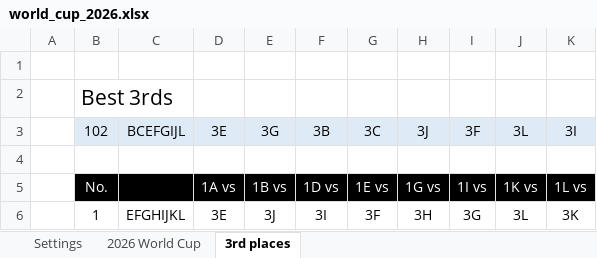
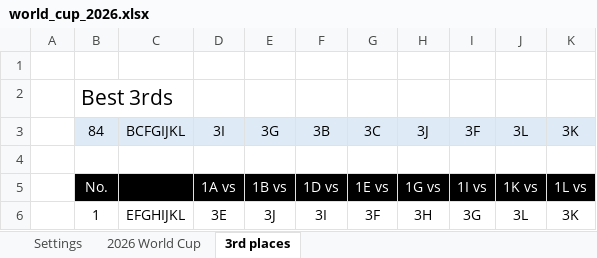
Before and after one commit to Cavallinux/fifa-world-cup, an Excel workbook: 2026/world_cup_2026.xlsx, sheet 3rd places, drawn as a sheet; only a part is shown; values as stored, in another font and other column widths than the file's, no borders; conditional formats not drawn; the diff names each change by its address in the sheet, - before the commit and + after, or states it on an @@ line.

```diff
--- a/2026/world_cup_2026.xlsx (sheet 3rd places)
+++ b/2026/world_cup_2026.xlsx (sheet 3rd places)
-B3: 102
+B3: 84
-C3: BCEFGIJL
+C3: BCFGIJKL
-D3: 3E
+D3: 3I
-K3: 3I
+K3: 3K
```
Also changed, not shown: sheet 2026 World Cup, formulas that keep their value, charts or pictures.
